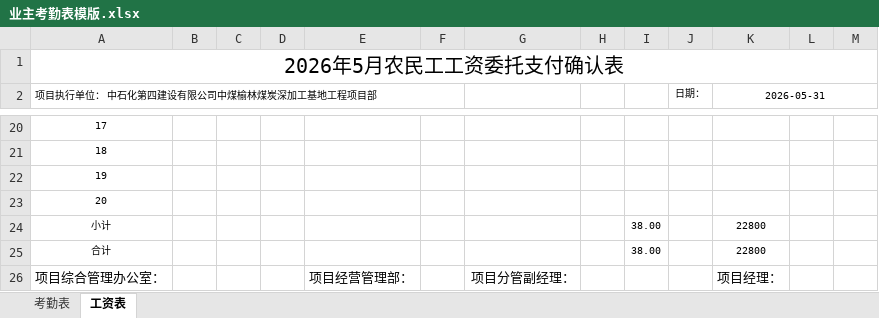
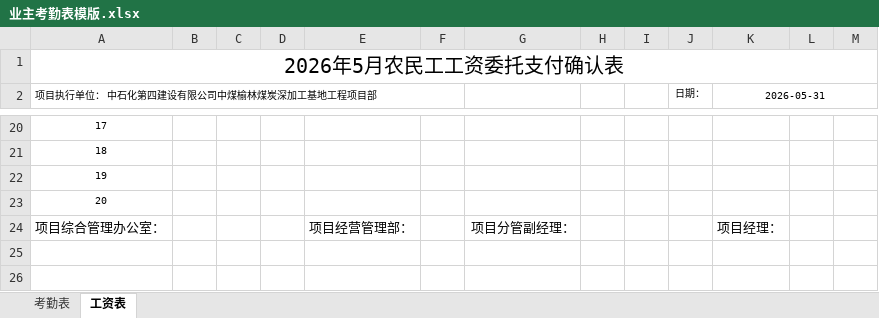
Before and after one commit to letengzz/zmyl-project, an Excel workbook: template/业主考勤表模版.xlsx, sheet 工资表, drawn as a sheet; only a part is shown, gaps mark what is left out; values as stored, in another font and other column widths than the file's, no borders; the diff names each change by its address in the sheet, - before the commit and + after, or states it on an @@ line.

Commit message:
docs: update two business template Excel files
add new 交付工具模板表格 and update 行业案例模板表格

```diff
--- a/template/业主考勤表模版.xlsx (sheet 工资表)
+++ b/template/业主考勤表模版.xlsx (sheet 工资表)
-row 24: 小计 |  |  |  |  |  |  |  | 38.00 |  | 22800
-row 25: 合计 |  |  |  |  |  |  |  | 38.00 |  | 22800
```
Also changed, not shown: 1 other file.
